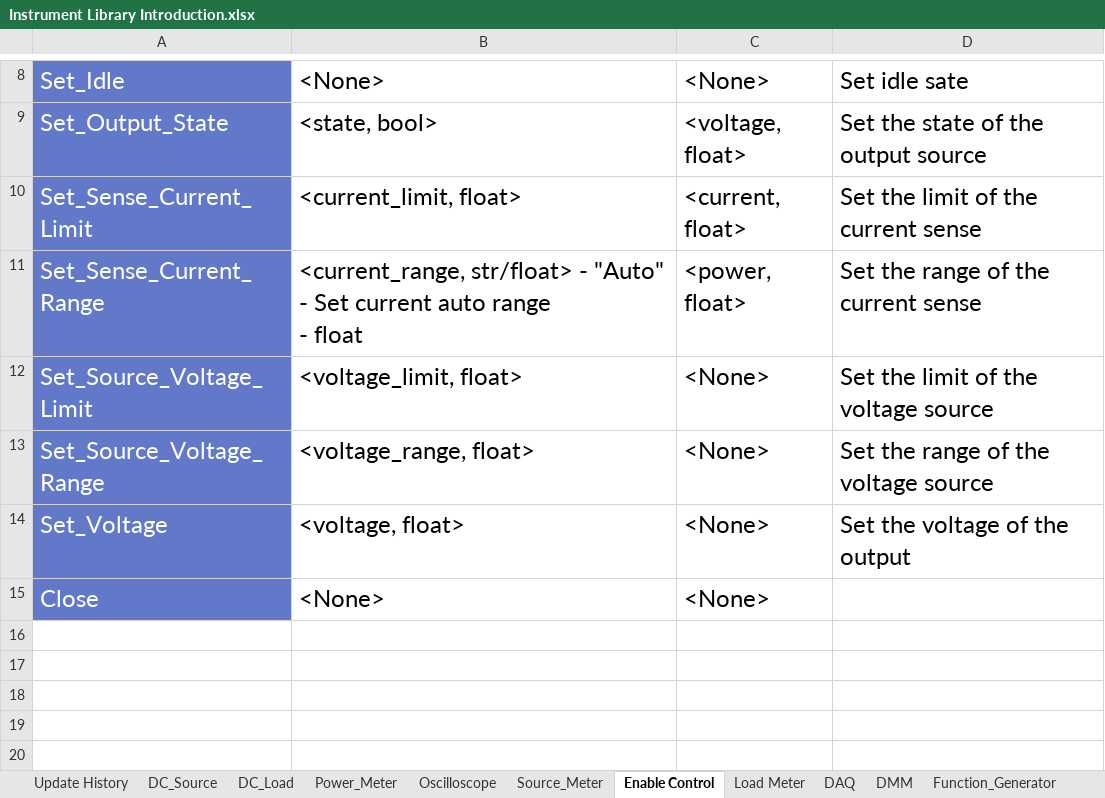
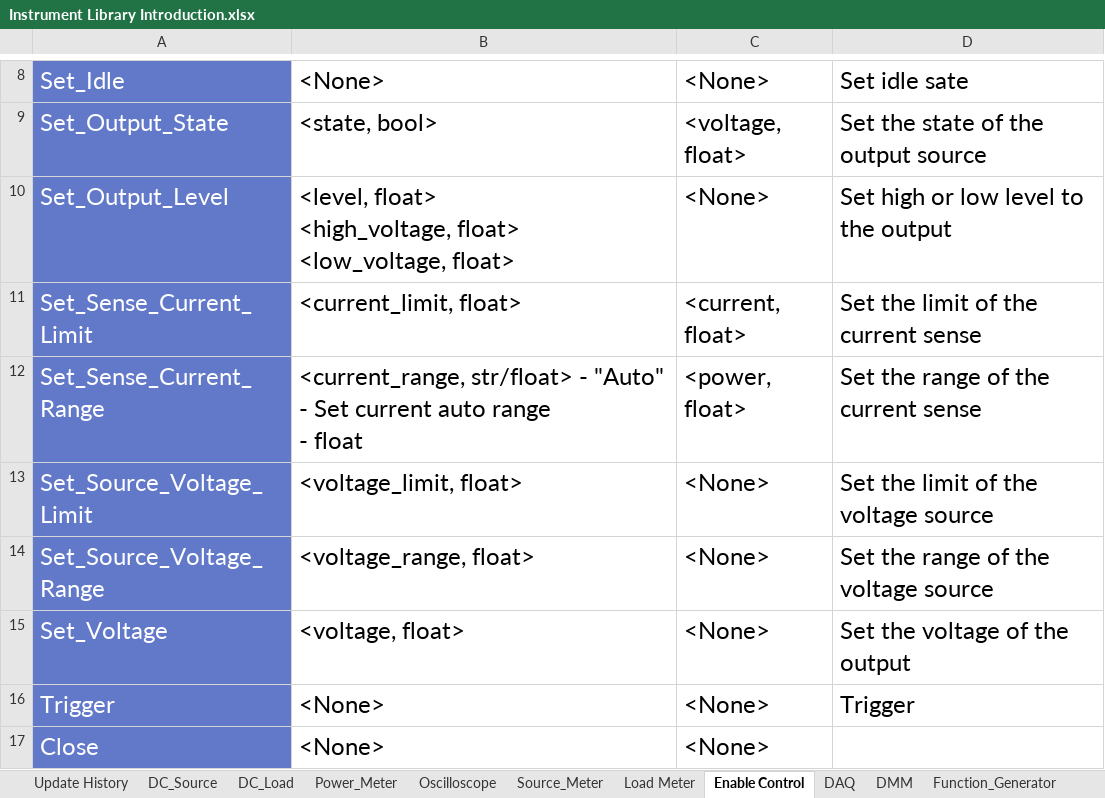
Before and after one commit to AOS-RexWang/Common-Library, an Excel workbook: Document/Instrument Library Introduction.xlsx, sheet Enable Control, drawn as a sheet; only a part is shown, gaps mark what is left out; values as stored, in another font and other column widths than the file's, no borders; ↵ is a line break in a cell; the diff names each change by its address in the sheet, - before the commit and + after, or states it on an @@ line.

Commit message:
Update function

```diff
--- a/Document/Instrument Library Introduction.xlsx (sheet Enable Control)
+++ b/Document/Instrument Library Introduction.xlsx (sheet Enable Control)
@@ sheet tab order changed: Update History | DC_Source | DC_Load | Power_Meter | Oscilloscope | Source_Meter | Load Meter | Enable Control | DAQ | DMM | Function_Generator @@
+row 10: Set_Output_Level | <level, float> ↵ <high_voltage, float> ↵ <low_voltage, float> | <None> | Set high or low level to the output
+row 16: Trigger | <None> | <None> | Trigger
```
Also changed, not shown: sheet Oscilloscope, sheet Source_Meter, sheet DC_Source, sheet DC_Load.
